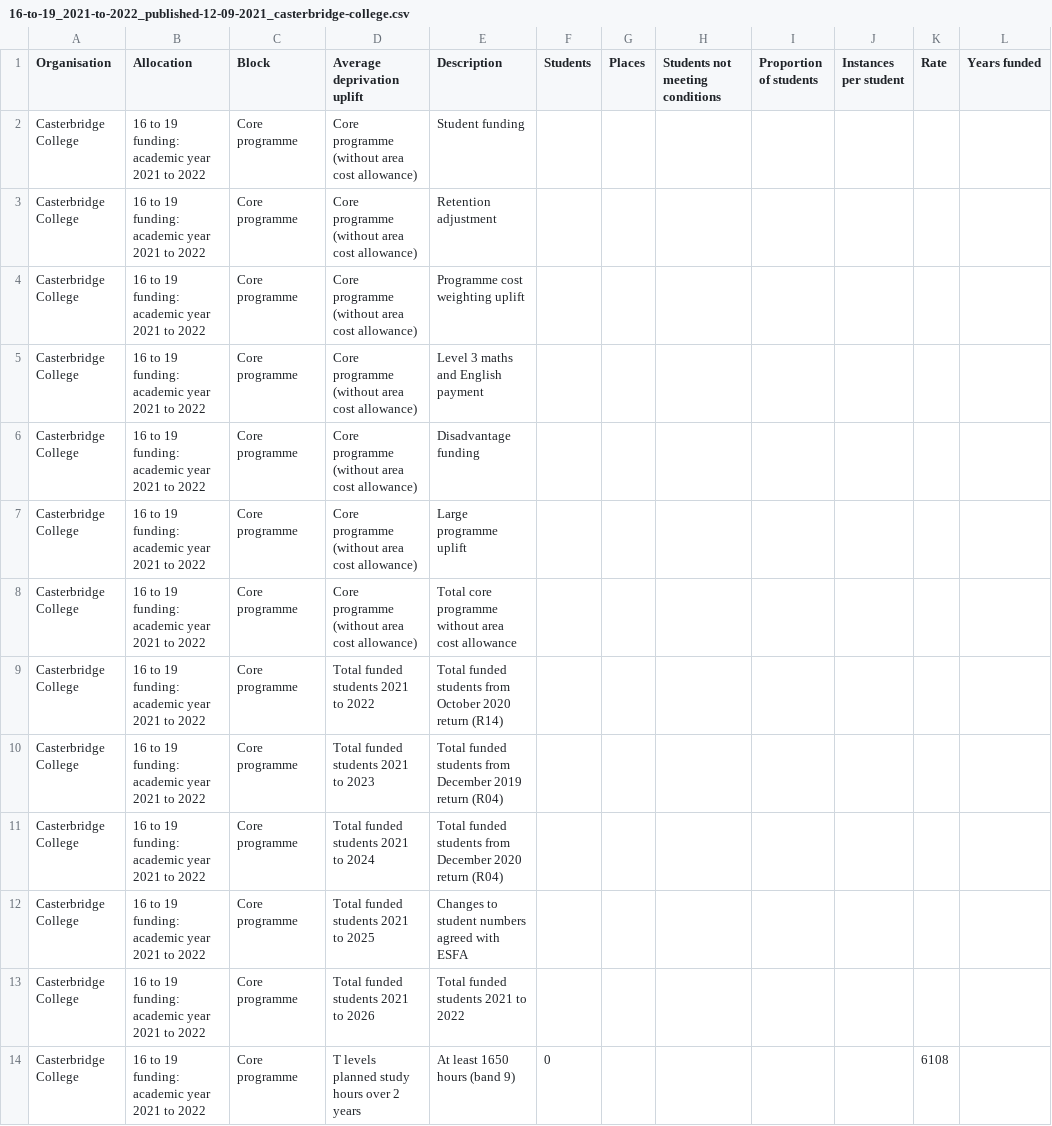
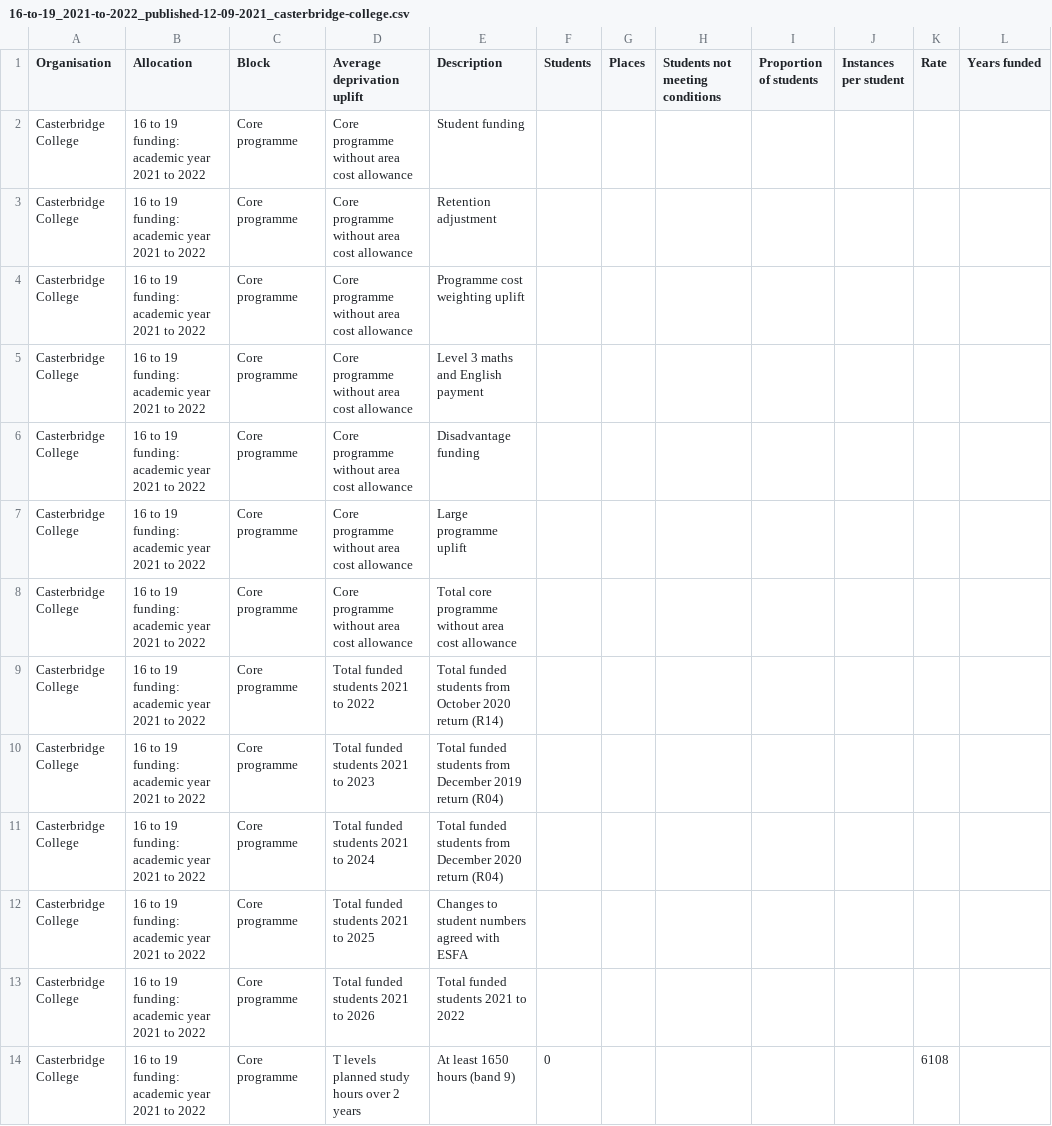
Before and after one commit to SkillsFundingAgency/sfs-sitedesign, a CSV file: app/assets/documents/beta/v116-0-0/signed-in/external/allocation-statements/16-to-19/funding-breakdown-fe/16-to-19_2021-to-2022_published-12-09-2021_casterbridge-college.csv, drawn as a sheet; only a part is shown; the diff names each change by its address in the sheet, - before the commit and + after, or states it on an @@ line.

Commit message:
Updated core without area

```diff
--- a/app/assets/documents/beta/v116-0-0/signed-in/external/allocation-statements/16-to-19/funding-breakdown-fe/16-to-19_2021-to-2022_published-12-09-2021_casterbridge-college.csv
+++ b/app/assets/documents/beta/v116-0-0/signed-in/external/allocation-statements/16-to-19/funding-breakdown-fe/16-to-19_2021-to-2022_published-12-09-2021_casterbridge-college.csv
-D2:D8 (Average deprivation uplift): Core programme (without area cost allowance)
+D2:D8 (Average deprivation uplift): Core programme without area cost allowance
```
Also changed, not shown: 4 other files.
